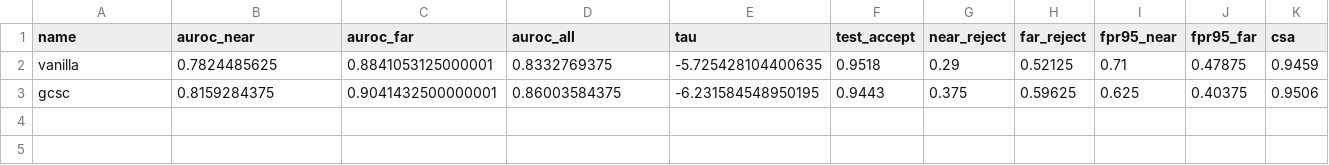
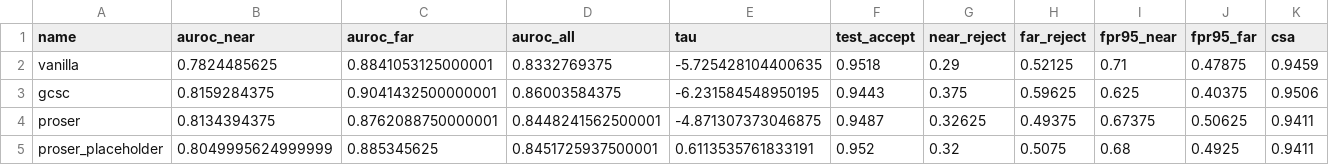
Before and after one commit to reemwaheed13/ATML-PA1, a CSV file: results/task4/task4_model_comparison.csv, drawn as a sheet; only a part is shown; rows hold the shown columns only; the diff names each change by its address in the sheet, - before the commit and + after, or states it on an @@ line.

Commit message:
Task 4: add missing PROSER extraction + updated OSR evaluation with all three models

```diff
--- a/results/task4/task4_model_comparison.csv
+++ b/results/task4/task4_model_comparison.csv
+row 4: proser | 0.8134394375 | 0.8762088750000001 | 0.8448241562500001 | -4.871307373046875 | 0.9487 | 0.32625 | 0.49375 | 0.67375 | 0.50625 | 0.9411
+row 5: proser_placeholder | 0.8049995624999999 | 0.885345625 | 0.8451725937500001 | 0.6113535761833191 | 0.952 | 0.32 | 0.5075 | 0.68 | 0.4925 | 0.9411
```
Also changed, not shown: 1 other file.
